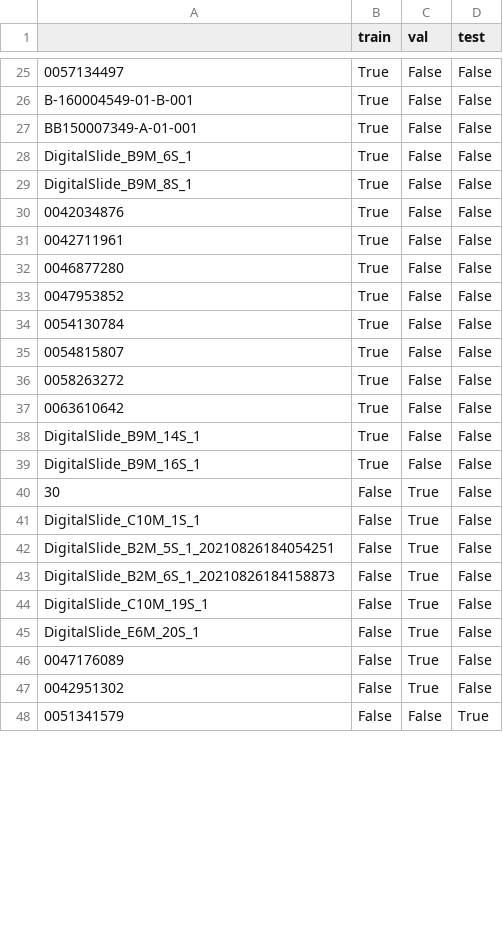
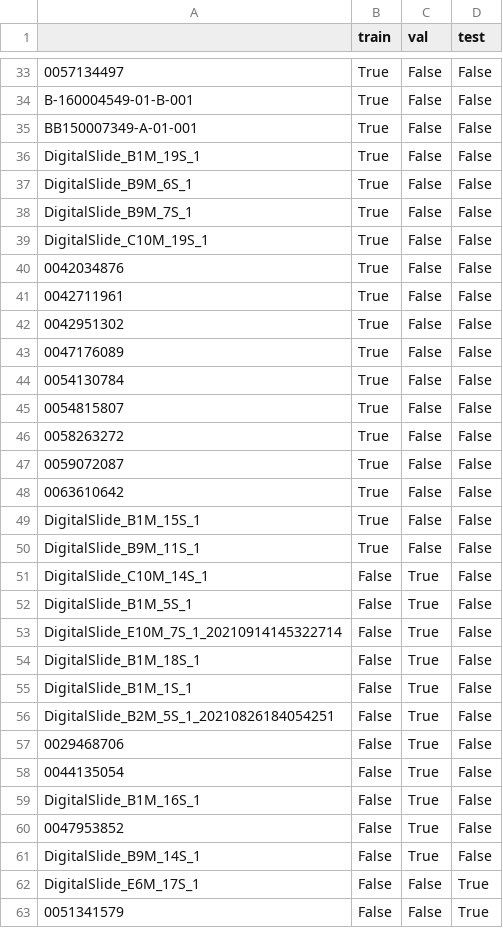
Before and after one commit to andrew-weisman/clam_analysis, a CSV file: splits/idibell_100/splits_2_bool.csv, drawn as a sheet; only a part is shown, gaps mark what is left out; the diff covers the shown part only.

```diff
--- a/splits/idibell_100/splits_2_bool.csv
+++ b/splits/idibell_100/splits_2_bool.csv
@@ -27,8 +35,10 @@ B-160004549-01-B-001,True,False,False
 BB150007349-A-01-001,True,False,False
+DigitalSlide_B1M_19S_1,True,False,False
 DigitalSlide_B9M_6S_1,True,False,False
-DigitalSlide_B9M_8S_1,True,False,False
+DigitalSlide_B9M_7S_1,True,False,False
+DigitalSlide_C10M_19S_1,True,False,False
 0042034876,True,False,False
 0042711961,True,False,False
-0046877280,True,False,False
-0047953852,True,False,False
+0042951302,True,False,False
+0047176089,True,False,False
 0054130784,True,False,False
@@ -36,13 +46,18 @@ DigitalSlide_B9M_8S_1,True,False,False
 0058263272,True,False,False
+0059072087,True,False,False
 0063610642,True,False,False
-DigitalSlide_B9M_14S_1,True,False,False
-DigitalSlide_B9M_16S_1,True,False,False
-30,False,True,False
-DigitalSlide_C10M_1S_1,False,True,False
+DigitalSlide_B1M_15S_1,True,False,False
+DigitalSlide_B9M_11S_1,True,False,False
+DigitalSlide_C10M_14S_1,False,True,False
+DigitalSlide_B1M_5S_1,False,True,False
+DigitalSlide_E10M_7S_1_20210914145322714,False,True,False
+DigitalSlide_B1M_18S_1,False,True,False
+DigitalSlide_B1M_1S_1,False,True,False
 DigitalSlide_B2M_5S_1_20210826184054251,False,True,False
-DigitalSlide_B2M_6S_1_20210826184158873,False,True,False
-DigitalSlide_C10M_19S_1,False,True,False
-DigitalSlide_E6M_20S_1,False,True,False
-0047176089,False,True,False
-0042951302,False,True,False
+0029468706,False,True,False
+0044135054,False,True,False
+DigitalSlide_B1M_16S_1,False,True,False
+0047953852,False,True,False
+DigitalSlide_B9M_14S_1,False,True,False
+DigitalSlide_E6M_17S_1,False,False,True
 0051341579,False,False,True
```
Also changed, not shown: 11 added rows, 1 removed row and 10 edited cells elsewhere in this file, splits/idibell_100/splits_0.csv, splits/idibell_100/splits_1.csv, 23 other files.
